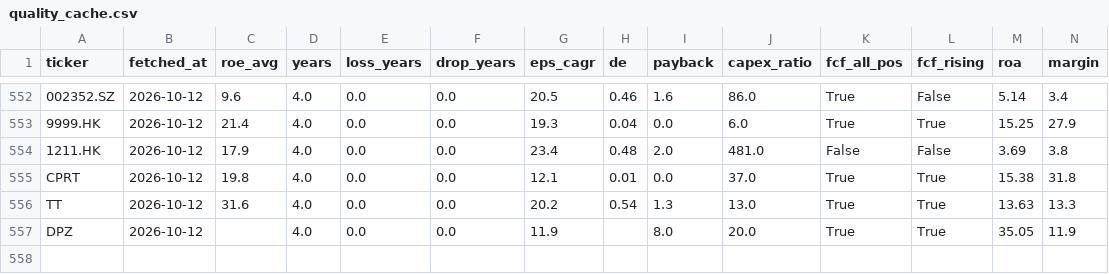
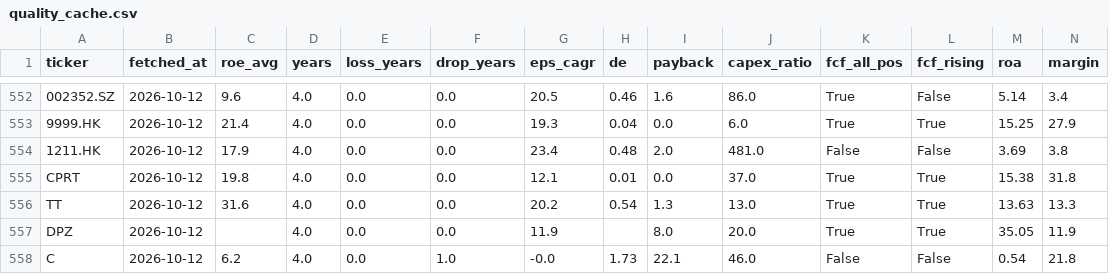
Before and after one commit to hsalehi10087/stock-scanner, a CSV file: quality_cache.csv, drawn as a sheet; only a part is shown, gaps mark what is left out; rows hold the shown columns only; the diff names each change by its address in the sheet, - before the commit and + after, or states it on an @@ line.

```diff
--- a/quality_cache.csv
+++ b/quality_cache.csv
+row 558: C | 2026-10-12 | 6.2 | 4.0 | 0.0 | 1.0 | -0.0 | 1.73 | 22.1 | 46.0 | False | False | 0.54 | 21.8
```
Also changed, not shown: fundamentals_watch.csv, quality_track.csv, 1 other file.
